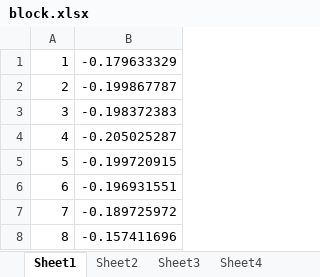
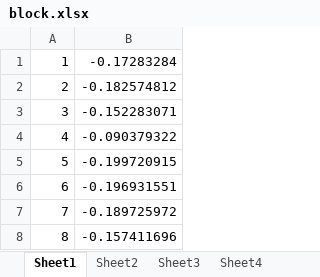
Before and after one commit to jmwjc/divergence_constraint, an Excel workbook: xlsx/block.xlsx, sheet Sheet1, drawn as a sheet; values as stored, in another font and other column widths than the file's, no borders; the diff names each change by its address in the sheet, - before the commit and + after, or states it on an @@ line.

```diff
--- a/xlsx/block.xlsx (sheet Sheet1)
+++ b/xlsx/block.xlsx (sheet Sheet1)
-B1: -0.179633329
+B1: -0.17283284
-B2: -0.199867787
+B2: -0.182574812
-B3: -0.198372383
+B3: -0.152283071
-B4: -0.205025287
+B4: -0.090379322
```
Also changed, not shown: 23 other files.
